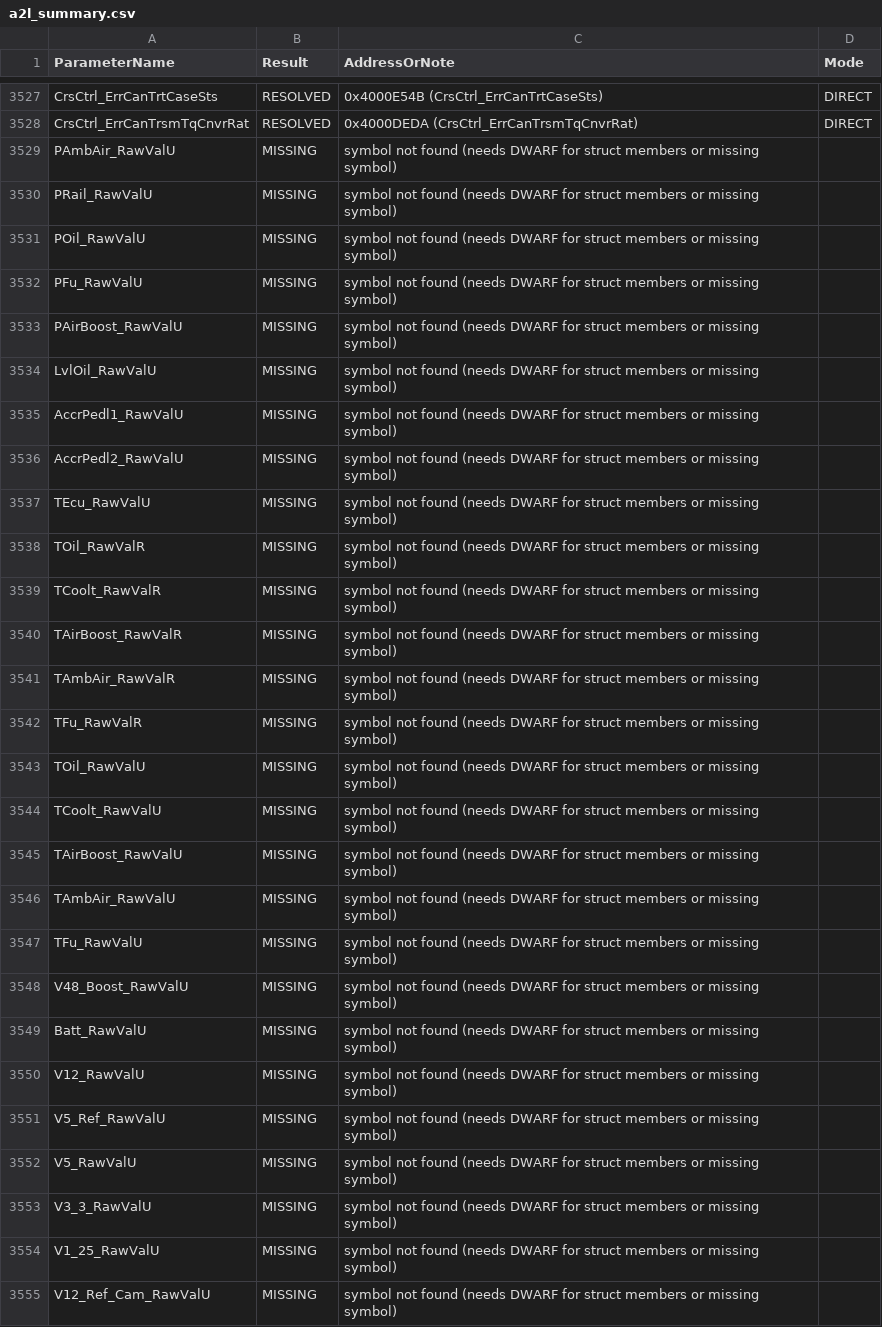
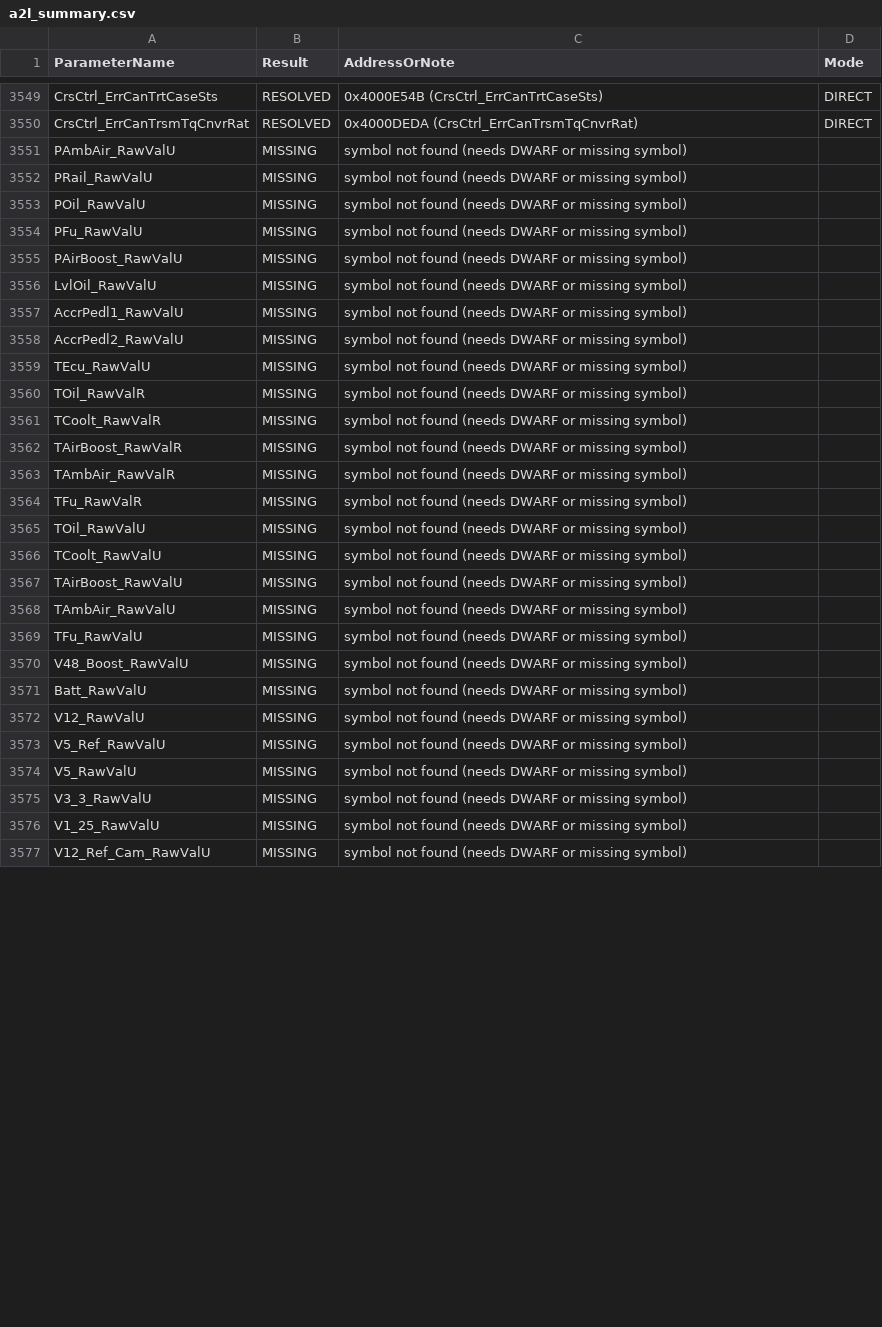
Before and after one commit to EmreBoztepe/integration, a CSV file: a2l_summary.csv, drawn as a sheet; only a part is shown, gaps mark what is left out; the diff covers the shown part only.

Commit message:
last version of a2l address tool

```diff
--- a/a2l_summary.csv
+++ b/a2l_summary.csv
@@ -3528,28 +3550,28 @@ CrsCtrl_ErrCanTrtCaseSts,RESOLVED,0x4000E54B (CrsCtrl_ErrCanTrtCaseSts),DIRECT
 CrsCtrl_ErrCanTrsmTqCnvrRat,RESOLVED,0x4000DEDA (CrsCtrl_ErrCanTrsmTqCnvrRat),DIRECT
-PAmbAir_RawValU,MISSING,symbol not found (needs DWARF for struct members or missing symbol),
-PRail_RawValU,MISSING,symbol not found (needs DWARF for struct members or missing symbol),
-POil_RawValU,MISSING,symbol not found (needs DWARF for struct members or missing symbol),
-PFu_RawValU,MISSING,symbol not found (needs DWARF for struct members or missing symbol),
-PAirBoost_RawValU,MISSING,symbol not found (needs DWARF for struct members or missing symbol),
-LvlOil_RawValU,MISSING,symbol not found (needs DWARF for struct members or missing symbol),
-AccrPedl1_RawValU,MISSING,symbol not found (needs DWARF for struct members or missing symbol),
-AccrPedl2_RawValU,MISSING,symbol not found (needs DWARF for struct members or missing symbol),
-TEcu_RawValU,MISSING,symbol not found (needs DWARF for struct members or missing symbol),
-TOil_RawValR,MISSING,symbol not found (needs DWARF for struct members or missing symbol),
-TCoolt_RawValR,MISSING,symbol not found (needs DWARF for struct members or missing symbol),
-TAirBoost_RawValR,MISSING,symbol not found (needs DWARF for struct members or missing symbol),
-TAmbAir_RawValR,MISSING,symbol not found (needs DWARF for struct members or missing symbol),
-TFu_RawValR,MISSING,symbol not found (needs DWARF for struct members or missing symbol),
-TOil_RawValU,MISSING,symbol not found (needs DWARF for struct members or missing symbol),
-TCoolt_RawValU,MISSING,symbol not found (needs DWARF for struct members or missing symbol),
-TAirBoost_RawValU,MISSING,symbol not found (needs DWARF for struct members or missing symbol),
-TAmbAir_RawValU,MISSING,symbol not found (needs DWARF for struct members or missing symbol),
-TFu_RawValU,MISSING,symbol not found (needs DWARF for struct members or missing symbol),
-V48_Boost_RawValU,MISSING,symbol not found (needs DWARF for struct members or missing symbol),
-Batt_RawValU,MISSING,symbol not found (needs DWARF for struct members or missing symbol),
-V12_RawValU,MISSING,symbol not found (needs DWARF for struct members or missing symbol),
-V5_Ref_RawValU,MISSING,symbol not found (needs DWARF for struct members or missing symbol),
-V5_RawValU,MISSING,symbol not found (needs DWARF for struct members or missing symbol),
-V3_3_RawValU,MISSING,symbol not found (needs DWARF for struct members or missing symbol),
-V1_25_RawValU,MISSING,symbol not found (needs DWARF for struct members or missing symbol),
-V12_Ref_Cam_RawValU,MISSING,symbol not found (needs DWARF for struct members or missing symbol),
+PAmbAir_RawValU,MISSING,symbol not found (needs DWARF or missing symbol),
+PRail_RawValU,MISSING,symbol not found (needs DWARF or missing symbol),
+POil_RawValU,MISSING,symbol not found (needs DWARF or missing symbol),
+PFu_RawValU,MISSING,symbol not found (needs DWARF or missing symbol),
+PAirBoost_RawValU,MISSING,symbol not found (needs DWARF or missing symbol),
+LvlOil_RawValU,MISSING,symbol not found (needs DWARF or missing symbol),
+AccrPedl1_RawValU,MISSING,symbol not found (needs DWARF or missing symbol),
+AccrPedl2_RawValU,MISSING,symbol not found (needs DWARF or missing symbol),
+TEcu_RawValU,MISSING,symbol not found (needs DWARF or missing symbol),
+TOil_RawValR,MISSING,symbol not found (needs DWARF or missing symbol),
+TCoolt_RawValR,MISSING,symbol not found (needs DWARF or missing symbol),
+TAirBoost_RawValR,MISSING,symbol not found (needs DWARF or missing symbol),
+TAmbAir_RawValR,MISSING,symbol not found (needs DWARF or missing symbol),
+TFu_RawValR,MISSING,symbol not found (needs DWARF or missing symbol),
+TOil_RawValU,MISSING,symbol not found (needs DWARF or missing symbol),
+TCoolt_RawValU,MISSING,symbol not found (needs DWARF or missing symbol),
+TAirBoost_RawValU,MISSING,symbol not found (needs DWARF or missing symbol),
+TAmbAir_RawValU,MISSING,symbol not found (needs DWARF or missing symbol),
+TFu_RawValU,MISSING,symbol not found (needs DWARF or missing symbol),
+V48_Boost_RawValU,MISSING,symbol not found (needs DWARF or missing symbol),
+Batt_RawValU,MISSING,symbol not found (needs DWARF or missing symbol),
+V12_RawValU,MISSING,symbol not found (needs DWARF or missing symbol),
+V5_Ref_RawValU,MISSING,symbol not found (needs DWARF or missing symbol),
+V5_RawValU,MISSING,symbol not found (needs DWARF or missing symbol),
+V3_3_RawValU,MISSING,symbol not found (needs DWARF or missing symbol),
+V1_25_RawValU,MISSING,symbol not found (needs DWARF or missing symbol),
+V12_Ref_Cam_RawValU,MISSING,symbol not found (needs DWARF or missing symbol),
```
Also changed, not shown: 22 added rows, 22 removed rows and 16 edited cells elsewhere in this file, 2 other files.
